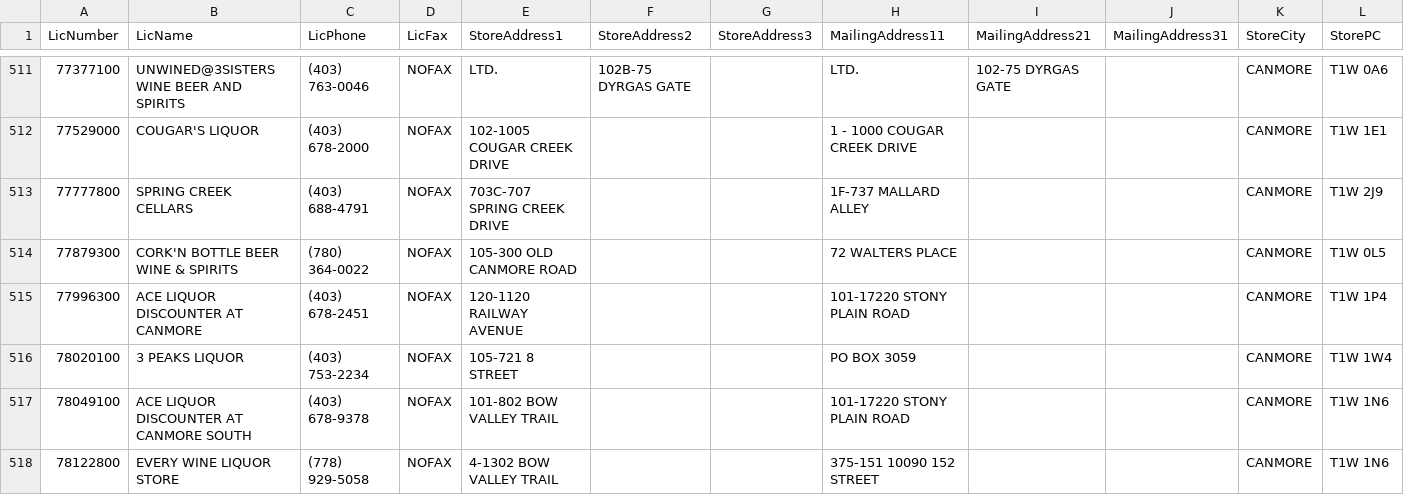
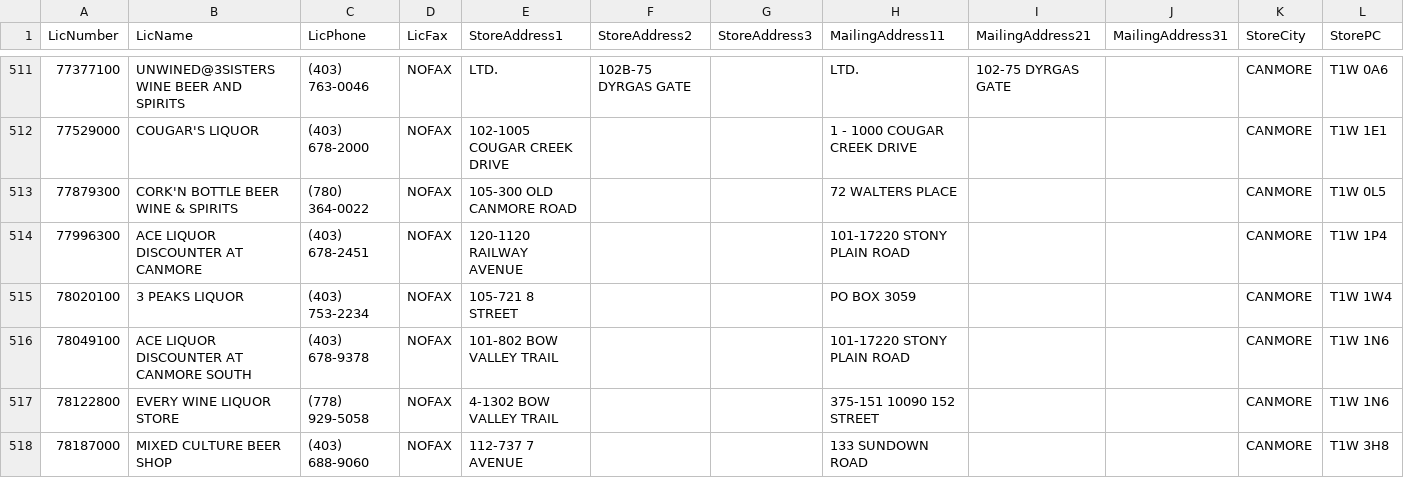
Before and after one commit to gabedunn/canmore-brewing, a CSV file: src/assets/csv/stores.csv, drawn as a sheet; only a part is shown, gaps mark what is left out; the shorter side is filled out with more unchanged rows.

Commit message:
remove bad entry from stores

```diff
--- a/src/assets/csv/stores.csv
+++ b/src/assets/csv/stores.csv
@@ -512,3 +512,2 @@
 77529000,COUGAR'S LIQUOR,(403) 678-2000,NOFAX,102-1005 COUGAR CREEK DRIVE, , ,1 - 1000 COUGAR CREEK DRIVE, , ,CANMORE,T1W 1E1
-77777800,SPRING CREEK CELLARS,(403) 688-4791,NOFAX,703C-707 SPRING CREEK DRIVE, , ,1F-737 MALLARD ALLEY, , ,CANMORE,T1W 2J9
 77879300,CORK'N BOTTLE BEER WINE & SPIRITS,(780) 364-0022,NOFAX,105-300 OLD CANMORE ROAD, , ,72 WALTERS PLACE, , ,CANMORE,T1W 0L5
```
Also changed, not shown: 1 other file.
